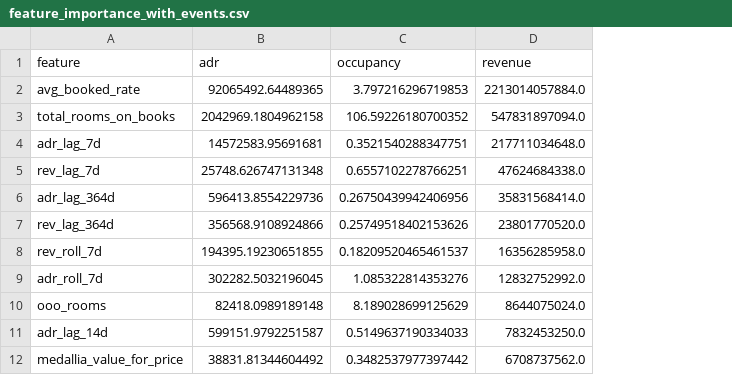
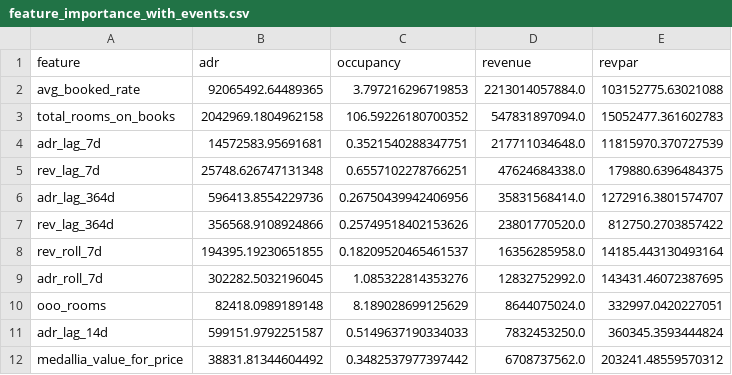
Before and after one commit to Cana-Corals/arlo-forecasting-etl, a CSV file: outputs/feature_importance_with_events.csv, drawn as a sheet; only a part is shown; the diff names each change by its address in the sheet, - before the commit and + after, or states it on an @@ line.

```diff
--- a/outputs/feature_importance_with_events.csv
+++ b/outputs/feature_importance_with_events.csv
+column E (revpar), rows 2-12: 103152775.63021088 | 15052477.361602783 | 11815970.370727539 | 179880.6396484375 | 1272916.3801574707 | 812750.2703857422 | 14185.443130493164 | 143431.46072387695 | 332997.0420227051 | 360345.3593444824 | 203241.48559570312
```
Also changed, not shown: 13 other files.
